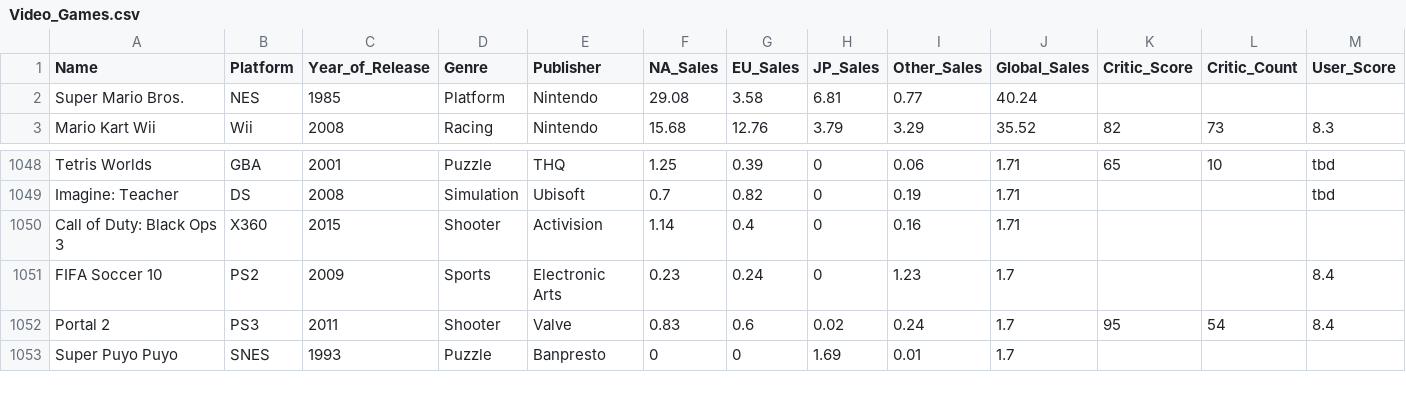
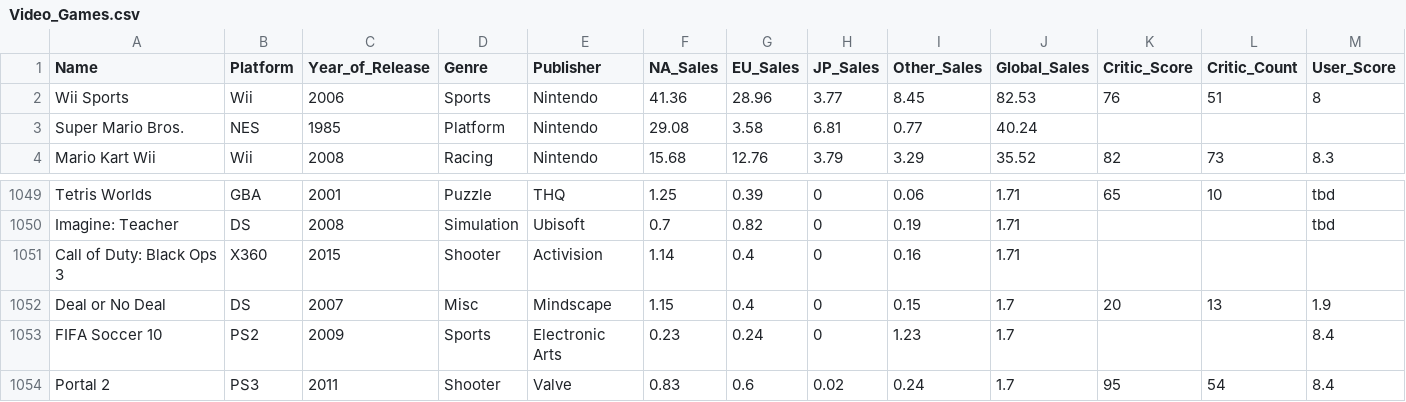
Before and after one commit to LiamJohnMcHugh/Videogame-Recommender, a CSV file: Video_Games.csv, drawn as a sheet; only a part is shown, gaps mark what is left out; the shorter side is filled out with more unchanged rows; rows hold the shown columns only; the diff names each change by its address in the sheet, - before the commit and + after, or states it on an @@ line.

```diff
--- a/Video_Games.csv
+++ b/Video_Games.csv
+row 2: Wii Sports | Wii | 2006 | Sports | Nintendo | 41.36 | 28.96 | 3.77 | 8.45 | 82.53 | 76 | 51 | 8
+row 1052: Deal or No Deal | DS | 2007 | Misc | Mindscape | 1.15 | 0.4 | 0 | 0.15 | 1.7 | 20 | 13 | 1.9
```
Also changed, not shown: 5 other files.
